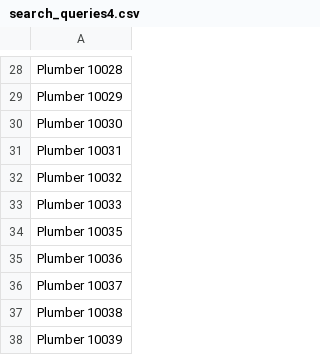
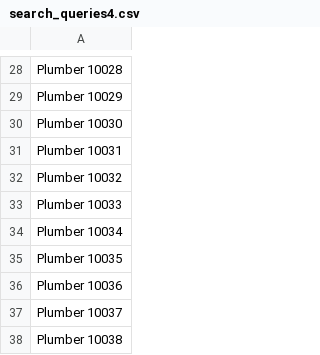
Before and after one commit to brohab/google_maps_business, a CSV file: google_maps/input/search_queries4.csv, drawn as a sheet; only a part is shown, gaps mark what is left out; the shorter side is filled out with more unchanged rows; the diff names each change by its address in the sheet, - before the commit and + after, or states it on an @@ line.

Commit message:
Added new search queries

```diff
--- a/google_maps/input/search_queries4.csv
+++ b/google_maps/input/search_queries4.csv
+row 34: Plumber 10034
```
